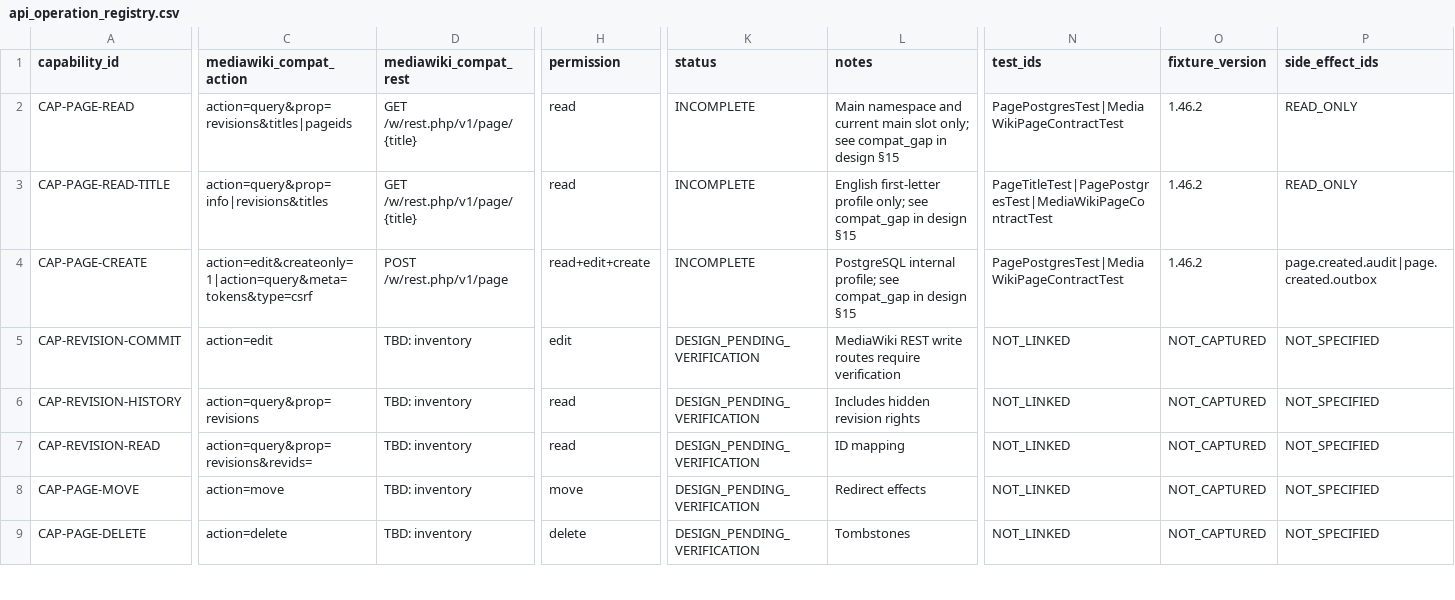
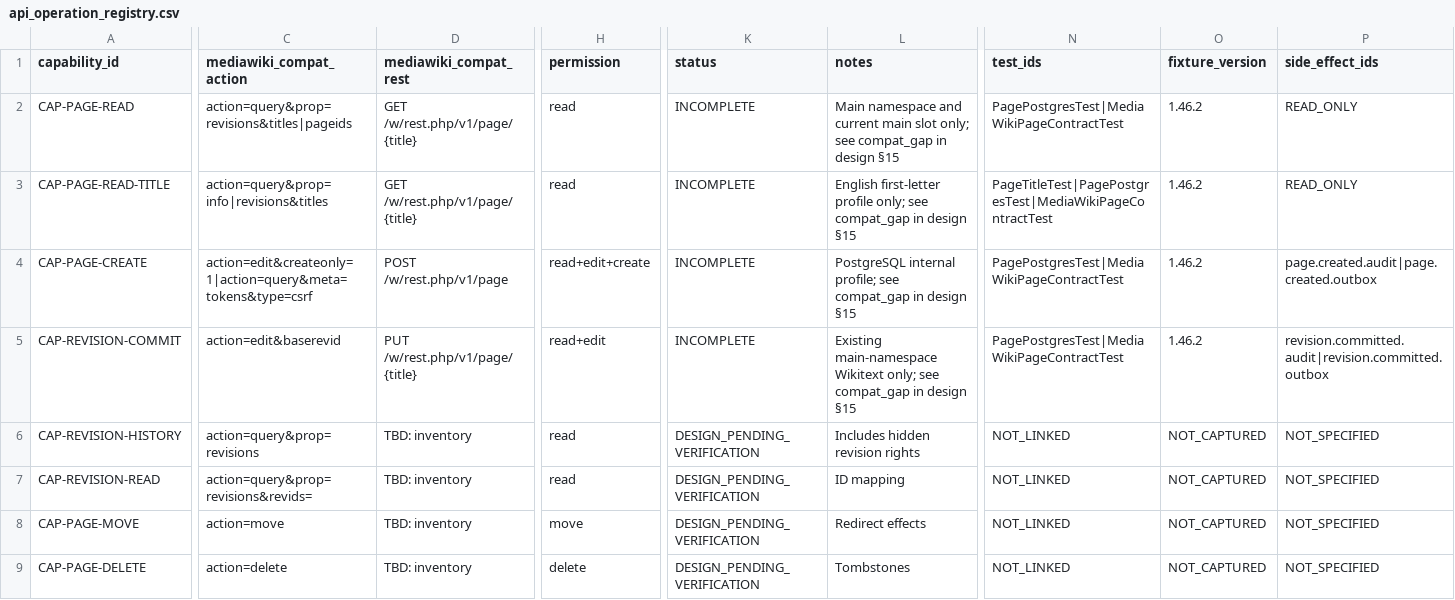
Before and after one commit to MPThLee/LibertyWiki, a CSV file: wiki_design/specs/api_operation_registry.csv, drawn as a sheet; only a part is shown, gaps mark what is left out; the diff covers the shown part only; the diff names each change by its address in the sheet, - before the commit and + after, or states it on an @@ line.

Commit message:
feat: add conflict-safe Wikitext editing
Support editing existing main-namespace Wikitext through Native REST and
MediaWiki Action and REST. Use one application service for access and input
validation. Atomically compare and advance the PostgreSQL revision head,
append an immutable revision, and persist audit and outbox events.

Add a web editor that preserves the draft and summary during conflicts and
requires explicit selection of the latest revision before resubmission.
Document the edit contract, upstream differences, and remaining release gates.

Validation: ./gradlew --offline --no-daemon test postgresTest mediaWikiTest
check bootJar --continue passed on JDK 21 with PostgreSQL 17.11 and MediaWiki
1.46.2 (14 tests). npm run build --prefix web and npm test --prefix web
passed with packaged LibertyWiki and Chrome (2 tests). git diff --cached
--check passed.

Remaining gaps: MariaDB, SQL Server and Oracle were outside the first
PostgreSQL verification scope. The internal profile rejects stale bases
without automatic merge and appends a revision for identical source.
Browser textarea changes normalize line endings to LF. Full MediaWiki
authentication, diff, protection and other compatibility work is tracked
in the page source design. No MediaWiki implementation code was reused.

Refs #4, #5, #6

Model: GPT-6 (Codex) - backend implementation, integration and validation
Model: GPT-6.1 Terra - web editor and browser test
Model: GPT-6.1 Sol - design, API contracts and independent reviews

```diff
--- a/wiki_design/specs/api_operation_registry.csv
+++ b/wiki_design/specs/api_operation_registry.csv
-C5 (mediawiki_compat_action): action=edit
+C5 (mediawiki_compat_action): action=edit&baserevid
-D5 (mediawiki_compat_rest): TBD: inventory
+D5 (mediawiki_compat_rest): PUT /w/rest.php/v1/page/{title}
-H5 (permission): edit
+H5 (permission): read+edit
-K5 (status): DESIGN_PENDING_VERIFICATION
+K5 (status): INCOMPLETE
-L5 (notes): MediaWiki REST write routes require verification
+L5 (notes): Existing main-namespace Wikitext only; see compat_gap in design §15
-N5 (test_ids): NOT_LINKED
+N5 (test_ids): PagePostgresTest|MediaWikiPageContractTest
-O5 (fixture_version): NOT_CAPTURED
+O5 (fixture_version): 1.46.2
-P5 (side_effect_ids): NOT_SPECIFIED
+P5 (side_effect_ids): revision.committed.audit|revision.committed.outbox
```
Also changed, not shown: 1 edited cell elsewhere in this file, wiki_design/specs/api_coverage_backlog.csv, 18 other files.
